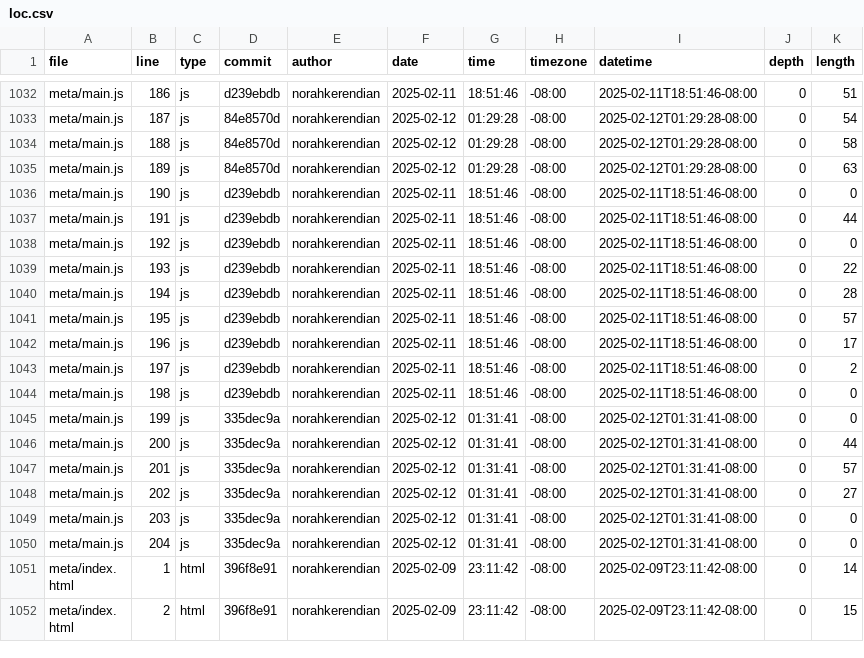
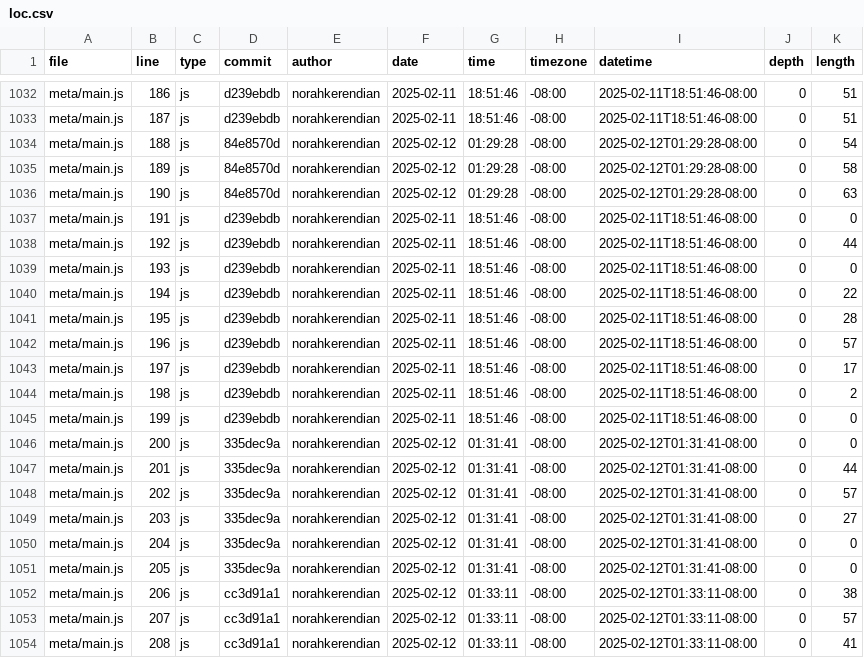
Before and after one commit to norahkerendian/portfolio, a CSV file: meta/loc.csv, drawn as a sheet; only a part is shown, gaps mark what is left out; the shorter side is filled out with more unchanged rows; the diff covers the shown part only; the diff names each change by its address in the sheet, - before the commit and + after, or states it on an @@ line.

```diff
--- a/meta/loc.csv
+++ b/meta/loc.csv
-D1033 (commit): 84e8570d
+D1033 (commit): d239ebdb
-F1033 (date): 2025-02-12
+F1033 (date): 2025-02-11
-G1033 (time): 01:29:28
+G1033 (time): 18:51:46
-I1033 (datetime): 2025-02-12T01:29:28-08:00
+I1033 (datetime): 2025-02-11T18:51:46-08:00
-K1033 (length): 54
+K1033 (length): 51
-K1034 (length): 58
+K1034 (length): 54
-K1035 (length): 63
+K1035 (length): 58
-D1036 (commit): d239ebdb
+D1036 (commit): 84e8570d
-F1036 (date): 2025-02-11
+F1036 (date): 2025-02-12
-G1036 (time): 18:51:46
+G1036 (time): 01:29:28
-I1036 (datetime): 2025-02-11T18:51:46-08:00
+I1036 (datetime): 2025-02-12T01:29:28-08:00
-K1036 (length): 0
+K1036 (length): 63
-K1037 (length): 44
+K1037 (length): 0
-K1038 (length): 0
+K1038 (length): 44
-K1039 (length): 22
+K1039 (length): 0
-K1040 (length): 28
+K1040 (length): 22
-K1041 (length): 57
+K1041 (length): 28
-K1042 (length): 17
+K1042 (length): 57
-K1043 (length): 2
+K1043 (length): 17
-K1044 (length): 0
+K1044 (length): 2
-D1045 (commit): 335dec9a
+D1045 (commit): d239ebdb
-F1045 (date): 2025-02-12
+F1045 (date): 2025-02-11
-G1045 (time): 01:31:41
+G1045 (time): 18:51:46
-I1045 (datetime): 2025-02-12T01:31:41-08:00
+I1045 (datetime): 2025-02-11T18:51:46-08:00
-K1046 (length): 44
+K1046 (length): 0
-K1047 (length): 57
+K1047 (length): 44
-K1048 (length): 27
+K1048 (length): 57
-K1049 (length): 0
+K1049 (length): 27
+row 1051: meta/main.js | 205 | js | 335dec9a | norahkerendian | 2025-02-12 | 01:31:41 | -08:00 | 2025-02-12T01:31:41-08:00 | 0 | 0
+row 1052: meta/main.js | 206 | js | cc3d91a1 | norahkerendian | 2025-02-12 | 01:33:11 | -08:00 | 2025-02-12T01:33:11-08:00 | 0 | 38
+row 1053: meta/main.js | 207 | js | cc3d91a1 | norahkerendian | 2025-02-12 | 01:33:11 | -08:00 | 2025-02-12T01:33:11-08:00 | 0 | 57
+row 1054: meta/main.js | 208 | js | cc3d91a1 | norahkerendian | 2025-02-12 | 01:33:11 | -08:00 | 2025-02-12T01:33:11-08:00 | 0 | 41
```
Also changed, not shown: 2 added rows and 28 edited cells elsewhere in this file.
